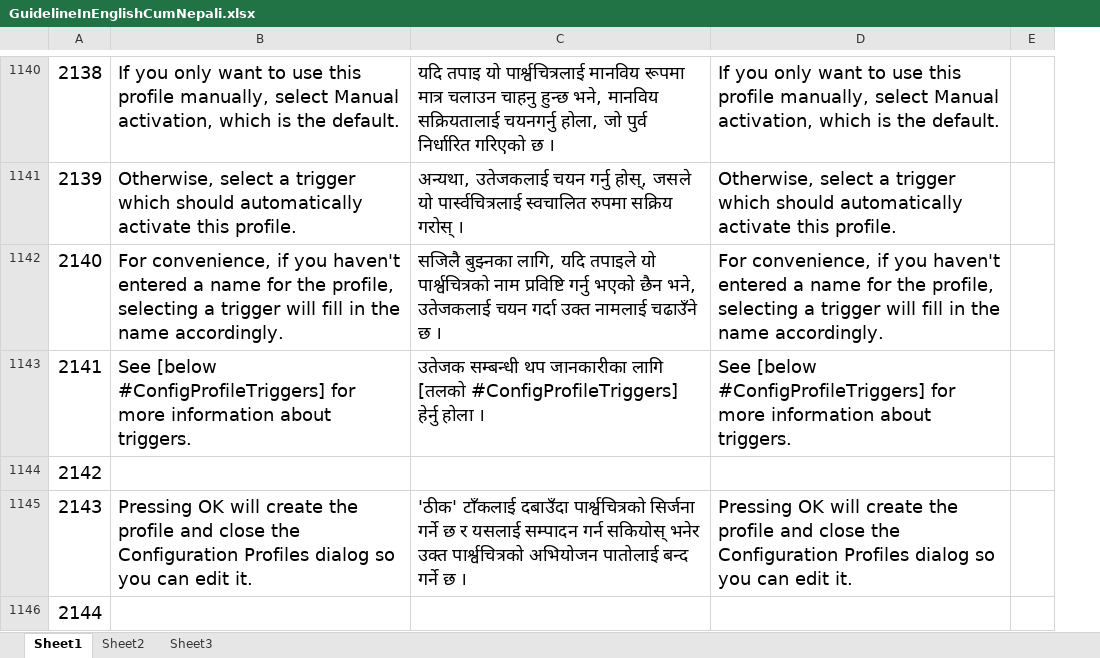
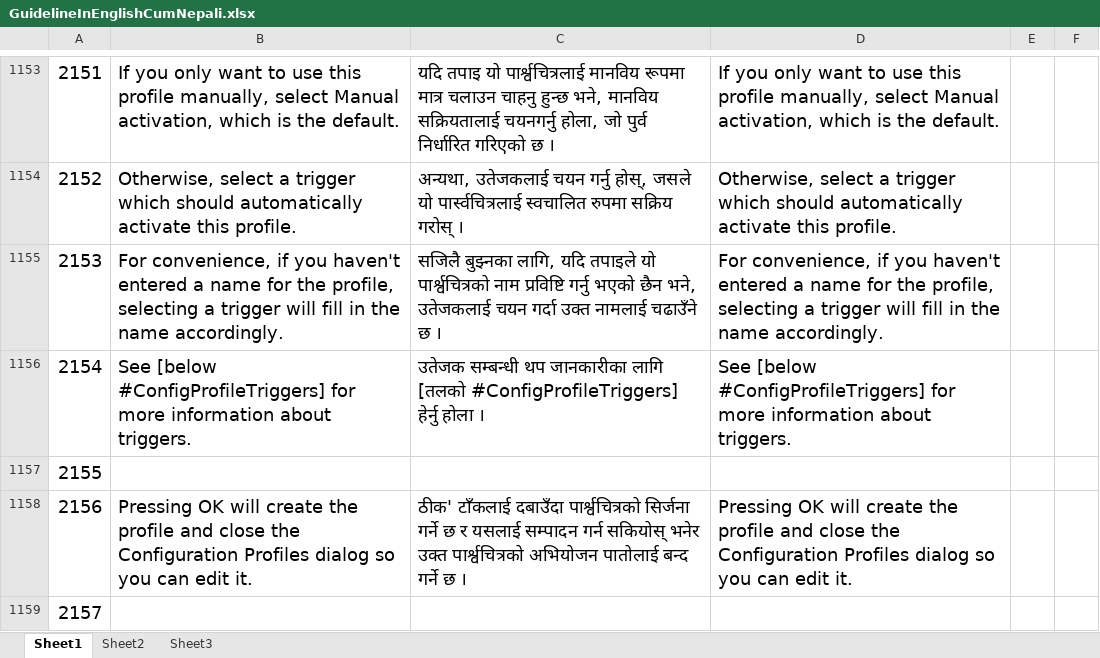
Before and after one commit to Adriani90/NVDA-Translations, an Excel workbook: ne/GuidelineInEnglishCumNepali.xlsx, sheet Sheet1, drawn as a sheet; only a part is shown, gaps mark what is left out; values as stored, in another font and other column widths than the file's, no borders; removed rows and columns are numbered as before the commit, all else as after; the diff covers the shown part only; the diff names each change by its address in the sheet, - before the commit and + after, or states it on an @@ line.

```diff
--- a/ne/GuidelineInEnglishCumNepali.xlsx (sheet Sheet1)
+++ b/ne/GuidelineInEnglishCumNepali.xlsx (sheet Sheet1)
-column E, empty
+column E, empty
+column F, empty
@@ column A renumbered from row 537 down @@
-C1158: 'ठीक' टाँकलाई दबाउँदा…
+C1158: ठीक' टाँकलाई दबाउँदा…
```
Also changed, not shown: 15 added rows, 1 removed row, 15 edited cells and cell formats elsewhere in this sheet, sheet Sheet2, 7 other files.
